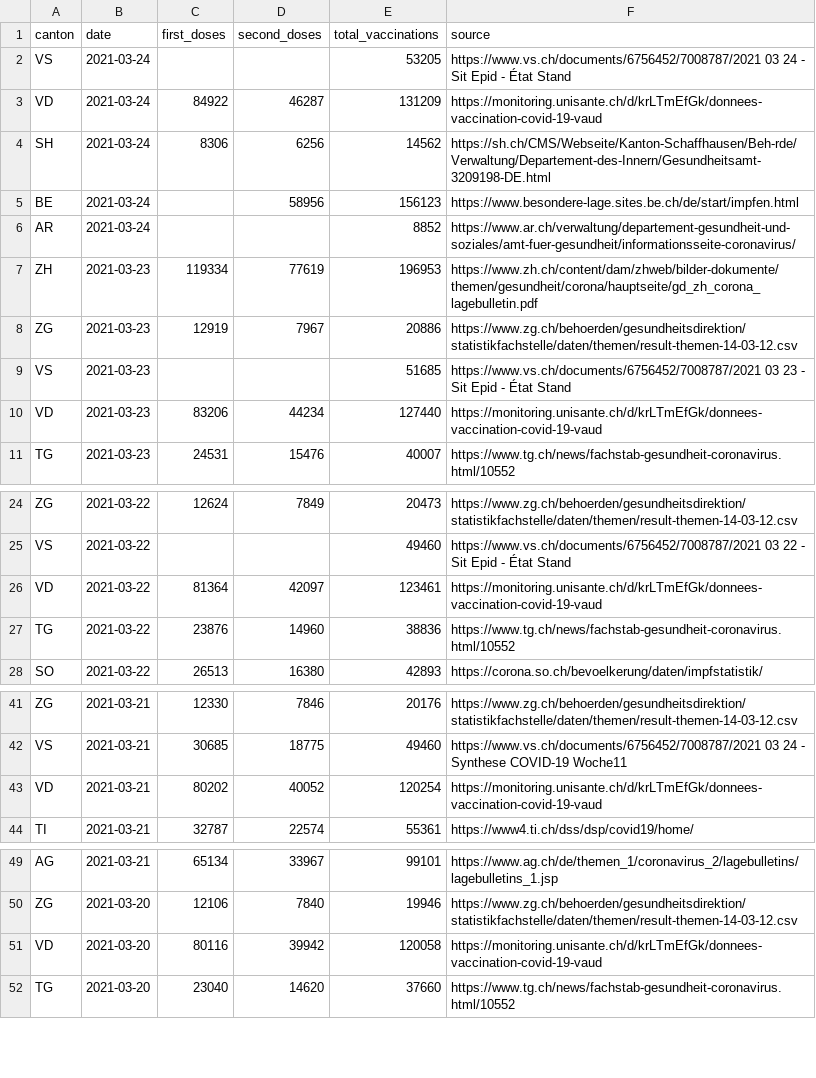
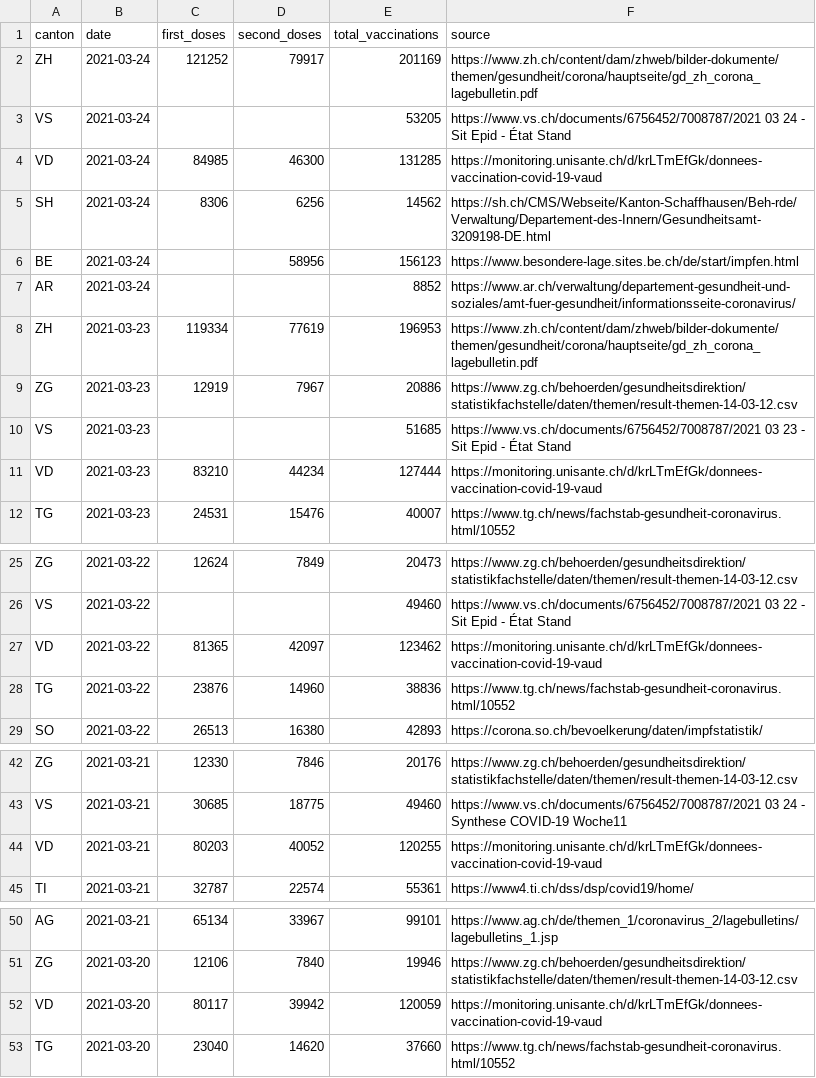
Before and after one commit to n0rdlicht/ch-vaccinations, a CSV file: data/vaccinations_latest.csv, drawn as a sheet; only a part is shown, gaps mark what is left out; the diff covers the shown part only.

```diff
--- a/data/vaccinations_latest.csv
+++ b/data/vaccinations_latest.csv
@@ -1,4 +1,5 @@
 canton,date,first_doses,second_doses,total_vaccinations,source
+ZH,2021-03-24,121252,79917,201169,https://www.zh.ch/content/dam/zhweb/bilder-dokumente/themen/gesundheit/corona/hauptseite/gd_zh_corona_lagebulletin.pdf
 VS,2021-03-24,,,53205,https://www.vs.ch/documents/6756452/7008787/2021 03 24 - Sit Epid - État Stand
-VD,2021-03-24,84922,46287,131209,https://monitoring.unisante.ch/d/krLTmEfGk/donnees-vaccination-covid-19-vaud
+VD,2021-03-24,84985,46300,131285,https://monitoring.unisante.ch/d/krLTmEfGk/donnees-vaccination-covid-19-vaud
 SH,2021-03-24,8306,6256,14562,https://sh.ch/CMS/Webseite/Kanton-Schaffhausen/Beh-rde/Verwaltung/Departement-des-Innern/Gesundheitsamt-3209198-DE.html
@@ -9,3 +10,3 @@ ZG,2021-03-23,12919,7967,20886,https://www.zg.ch/behoerden/gesundheitsdirektion/
 VS,2021-03-23,,,51685,https://www.vs.ch/documents/6756452/7008787/2021 03 23 - Sit Epid - État Stand
-VD,2021-03-23,83206,44234,127440,https://monitoring.unisante.ch/d/krLTmEfGk/donnees-vaccination-covid-19-vaud
+VD,2021-03-23,83210,44234,127444,https://monitoring.unisante.ch/d/krLTmEfGk/donnees-vaccination-covid-19-vaud
 TG,2021-03-23,24531,15476,40007,https://www.tg.ch/news/fachstab-gesundheit-coronavirus.html/10552
@@ -25,3 +26,3 @@ ZG,2021-03-22,12624,7849,20473,https://www.zg.ch/behoerden/gesundheitsdirektion/
 VS,2021-03-22,,,49460,https://www.vs.ch/documents/6756452/7008787/2021 03 22 - Sit Epid - État Stand
-VD,2021-03-22,81364,42097,123461,https://monitoring.unisante.ch/d/krLTmEfGk/donnees-vaccination-covid-19-vaud
+VD,2021-03-22,81365,42097,123462,https://monitoring.unisante.ch/d/krLTmEfGk/donnees-vaccination-covid-19-vaud
 TG,2021-03-22,23876,14960,38836,https://www.tg.ch/news/fachstab-gesundheit-coronavirus.html/10552
@@ -42,3 +43,3 @@ ZG,2021-03-21,12330,7846,20176,https://www.zg.ch/behoerden/gesundheitsdirektion/
 VS,2021-03-21,30685,18775,49460,https://www.vs.ch/documents/6756452/7008787/2021 03 24 - Synthese COVID-19 Woche11
-VD,2021-03-21,80202,40052,120254,https://monitoring.unisante.ch/d/krLTmEfGk/donnees-vaccination-covid-19-vaud
+VD,2021-03-21,80203,40052,120255,https://monitoring.unisante.ch/d/krLTmEfGk/donnees-vaccination-covid-19-vaud
 TI,2021-03-21,32787,22574,55361,https://www4.ti.ch/dss/dsp/covid19/home/
@@ -50,3 +51,3 @@ AG,2021-03-21,65134,33967,99101,https://www.ag.ch/de/themen_1/coronavirus_2/lage
 ZG,2021-03-20,12106,7840,19946,https://www.zg.ch/behoerden/gesundheitsdirektion/statistikfachstelle/daten/themen/result-themen-14-03-12.csv
-VD,2021-03-20,80116,39942,120058,https://monitoring.unisante.ch/d/krLTmEfGk/donnees-vaccination-covid-19-vaud
+VD,2021-03-20,80117,39942,120059,https://monitoring.unisante.ch/d/krLTmEfGk/donnees-vaccination-covid-19-vaud
 TG,2021-03-20,23040,14620,37660,https://www.tg.ch/news/fachstab-gesundheit-coronavirus.html/10552
```
Also changed, not shown: 2 edited cells elsewhere in this file, data/vaccination_data_total.csv, 1 other file.
